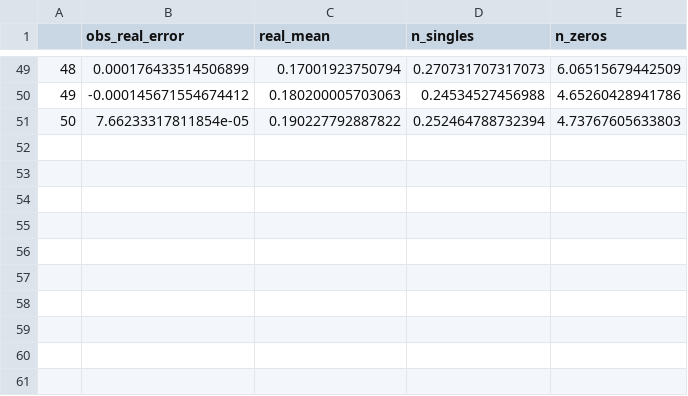
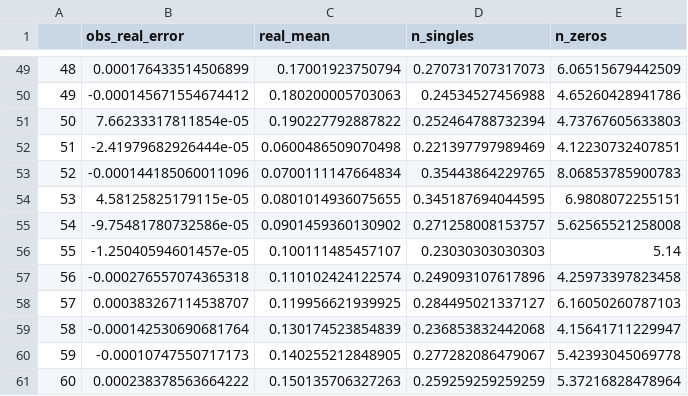
Before and after one commit to lizziebru/CamtrapSimulation, a CSV file: code/simulation/seq_dats/pooled_results/pooled_df.csv, drawn as a sheet; only a part is shown, gaps mark what is left out.

Commit message:
Pipeline, results & presentation

```diff
--- a/code/simulation/seq_dats/pooled_results/pooled_df.csv
+++ b/code/simulation/seq_dats/pooled_results/pooled_df.csv
@@ -51 +51,11 @@
 "50",7.66233317811854e-05,0.190227792887822,0.252464788732394,4.73767605633803
+"51",-2.41979682926444e-05,0.0600486509070498,0.221397797989469,4.12230732407851
+"52",-0.000144185060011096,0.0700111147664834,0.35443864229765,8.06853785900783
+"53",4.58125825179115e-05,0.0801014936075655,0.345187694044595,6.9808072255151
+"54",-9.75481780732586e-05,0.0901459360130902,0.271258008153757,5.62565521258008
+"55",-1.25040594601457e-05,0.100111485457107,0.23030303030303,5.14
+"56",-0.000276557074365318,0.110102424122574,0.249093107617896,4.25973397823458
+"57",0.000383267114538707,0.119956621939925,0.284495021337127,6.16050260787103
+"58",-0.000142530690681764,0.130174523854839,0.236853832442068,4.15641711229947
+"59",-0.00010747550717173,0.140255212848905,0.277282086479067,5.42393045069778
+"60",0.000238378563664222,0.150135706327263,0.259259259259259,5.37216828478964
```
Also changed, not shown: 18 other files.
